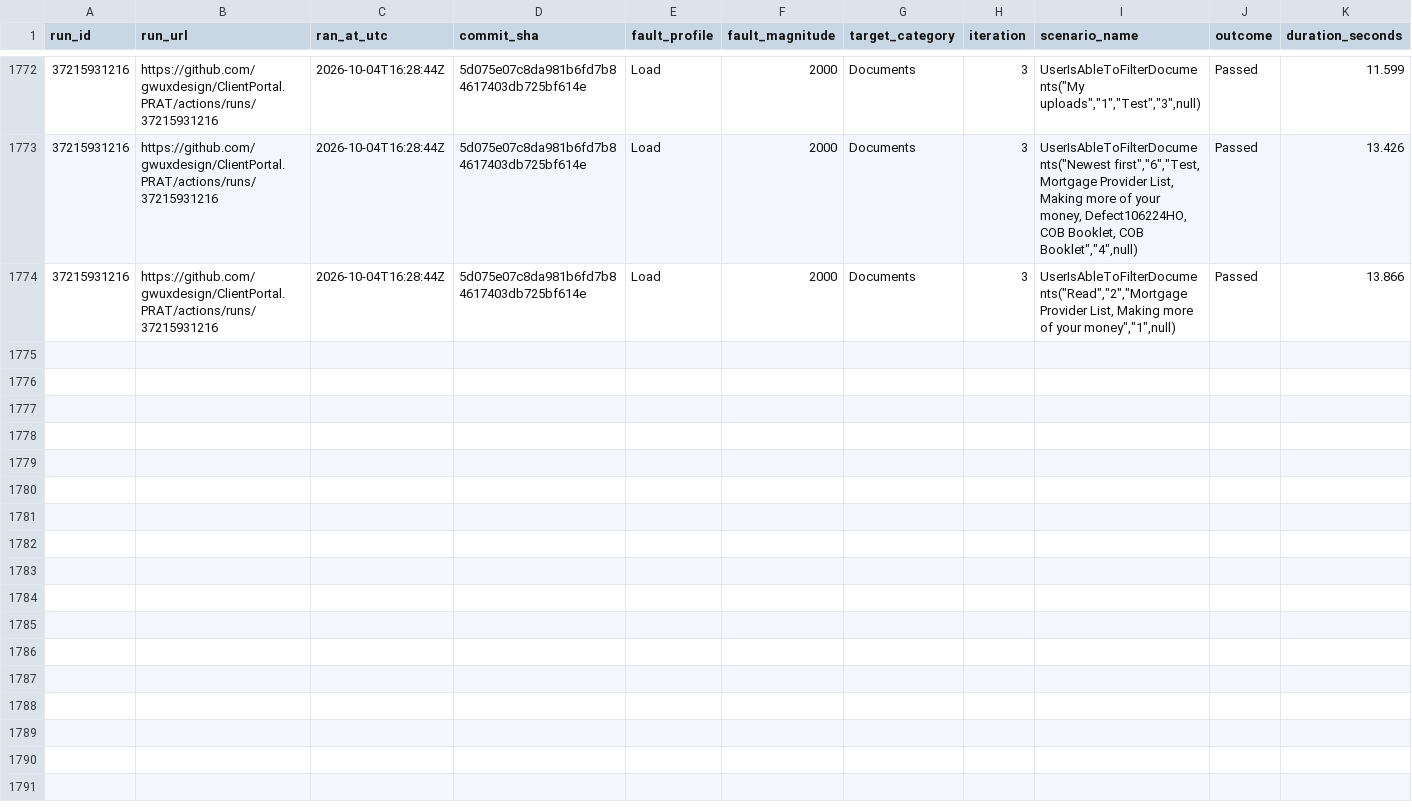
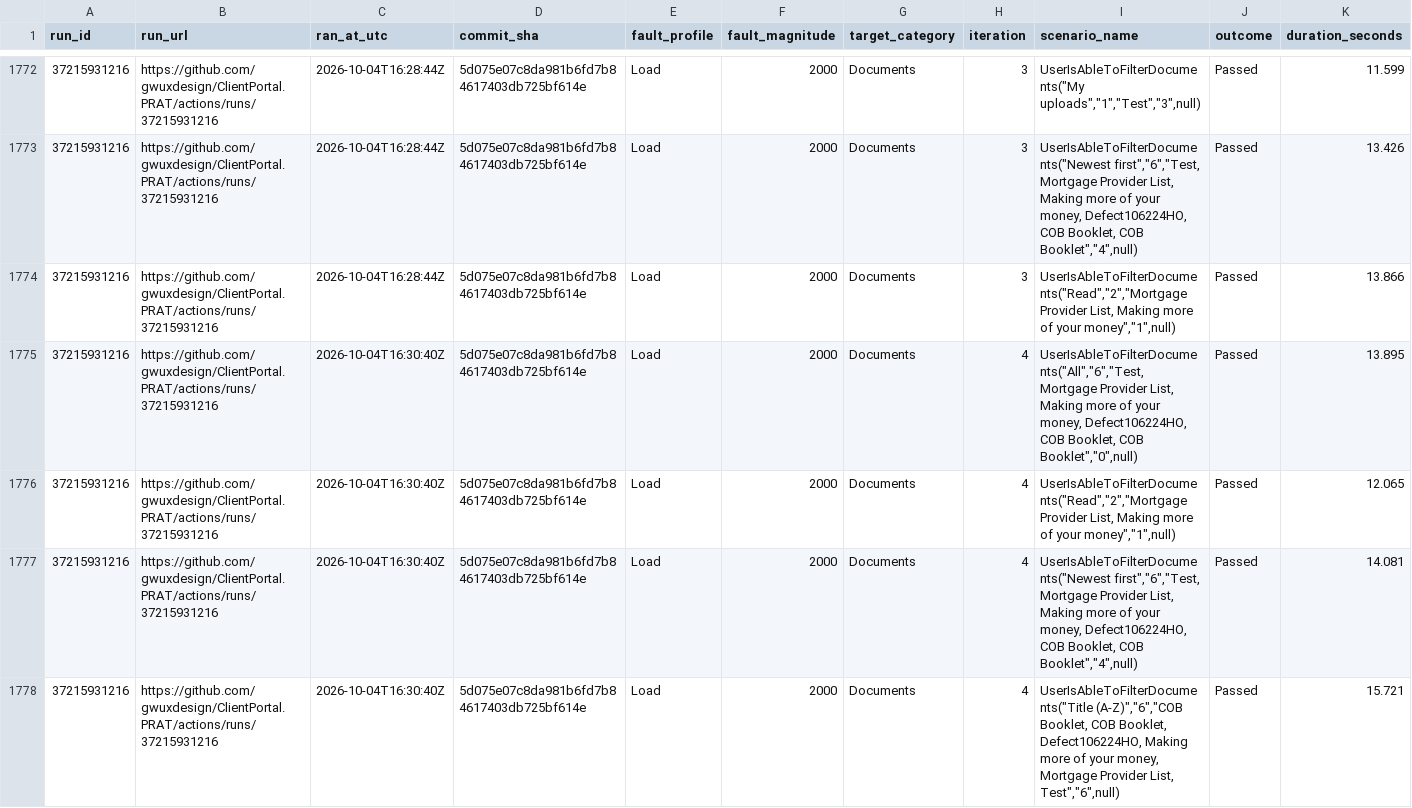
Before and after one commit to gwuxdesign/ClientPortal.PRAT, a CSV file: data/harness-results.csv, drawn as a sheet; only a part is shown, gaps mark what is left out; rows hold the shown columns only; the diff covers the shown part only; the diff names each change by its address in the sheet, - before the commit and + after, or states it on an @@ line.

```diff
--- a/data/harness-results.csv
+++ b/data/harness-results.csv
+row 1775: 37215931216 | https://github.com/gwuxdesign/ClientPortal.PRAT/actions/runs/37215931216 | 2026-10-04T16:30:40Z | 5d075e07c8da981b6fd7b84617403db725bf614e | Load | 2000 | Documents | 4 | UserIsAbleToFilterDocuments("All","6","Test, Mortgage Provider List, Making more of your money, Defect106224HO, COB Booklet, COB Booklet","0",null) | Passed | 13.895
+row 1776: 37215931216 | https://github.com/gwuxdesign/ClientPortal.PRAT/actions/runs/37215931216 | 2026-10-04T16:30:40Z | 5d075e07c8da981b6fd7b84617403db725bf614e | Load | 2000 | Documents | 4 | UserIsAbleToFilterDocuments("Read","2","Mortgage Provider List, Making more of your money","1",null) | Passed | 12.065
+row 1777: 37215931216 | https://github.com/gwuxdesign/ClientPortal.PRAT/actions/runs/37215931216 | 2026-10-04T16:30:40Z | 5d075e07c8da981b6fd7b84617403db725bf614e | Load | 2000 | Documents | 4 | UserIsAbleToFilterDocuments("Newest first","6","Test, Mortgage Provider List, Making more of your money, Defect106224HO, COB Booklet, COB Booklet","4",null) | Passed | 14.081
+row 1778: 37215931216 | https://github.com/gwuxdesign/ClientPortal.PRAT/actions/runs/37215931216 | 2026-10-04T16:30:40Z | 5d075e07c8da981b6fd7b84617403db725bf614e | Load | 2000 | Documents | 4 | UserIsAbleToFilterDocuments("Title (A-Z)","6","COB Booklet, COB Booklet, Defect106224HO, Making more of your money, Mortgage Provider List, Test","6",null) | Passed | 15.721
```
Also changed, not shown: 4 added rows elsewhere in this file.
